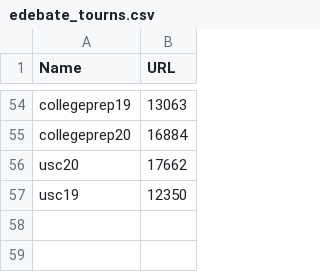
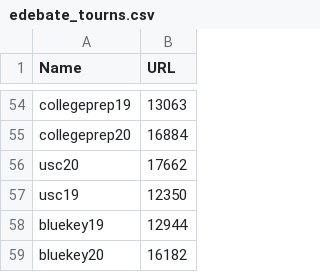
Before and after one commit to petezh/Disclosure, a CSV file: tools/edebate_tourns.csv, drawn as a sheet; only a part is shown, gaps mark what is left out; the diff names each change by its address in the sheet, - before the commit and + after, or states it on an @@ line.

```diff
--- a/tools/edebate_tourns.csv
+++ b/tools/edebate_tourns.csv
+row 58: bluekey19 | 12944
+row 59: bluekey20 | 16182
```
Also changed, not shown: results/edebate_analysis.csv, results/edebate_summary.csv, 7 other files.
